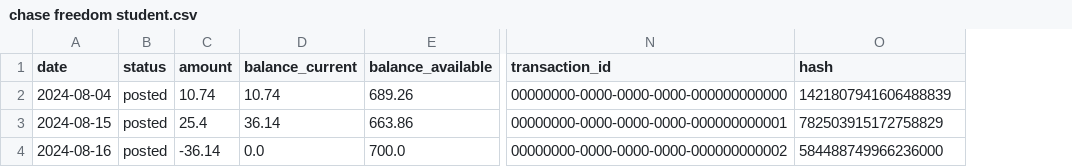
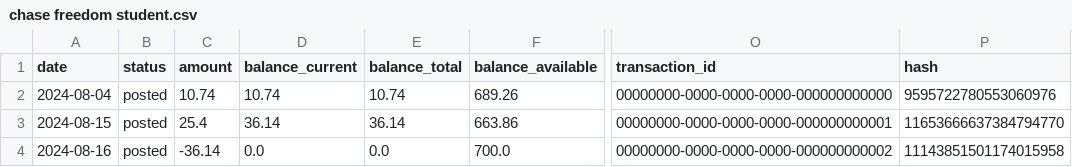
Before and after one commit to redrossa/adfire, a CSV file: resources/sample_formatted/accounts/chase freedom student.csv, drawn as a sheet; only a part is shown, gaps mark what is left out; addresses are those after the commit; the diff names each change by its address in the sheet, - before the commit and + after, or states it on an @@ line.

Commit message:
Update test sample

```diff
--- a/resources/sample_formatted/accounts/chase freedom student.csv
+++ b/resources/sample_formatted/accounts/chase freedom student.csv
+column E (balance_total), rows 2-4: 10.74 | 36.14 | 0.0
-P2 (hash): 1421807941606488839
+P2 (hash): 9595722780553060976
-P3 (hash): 782503915172758829
+P3 (hash): 11653666637384794770
-P4 (hash): 584488749966236000
+P4 (hash): 11143851501174015958
```
Also changed, not shown: 1 other file.
